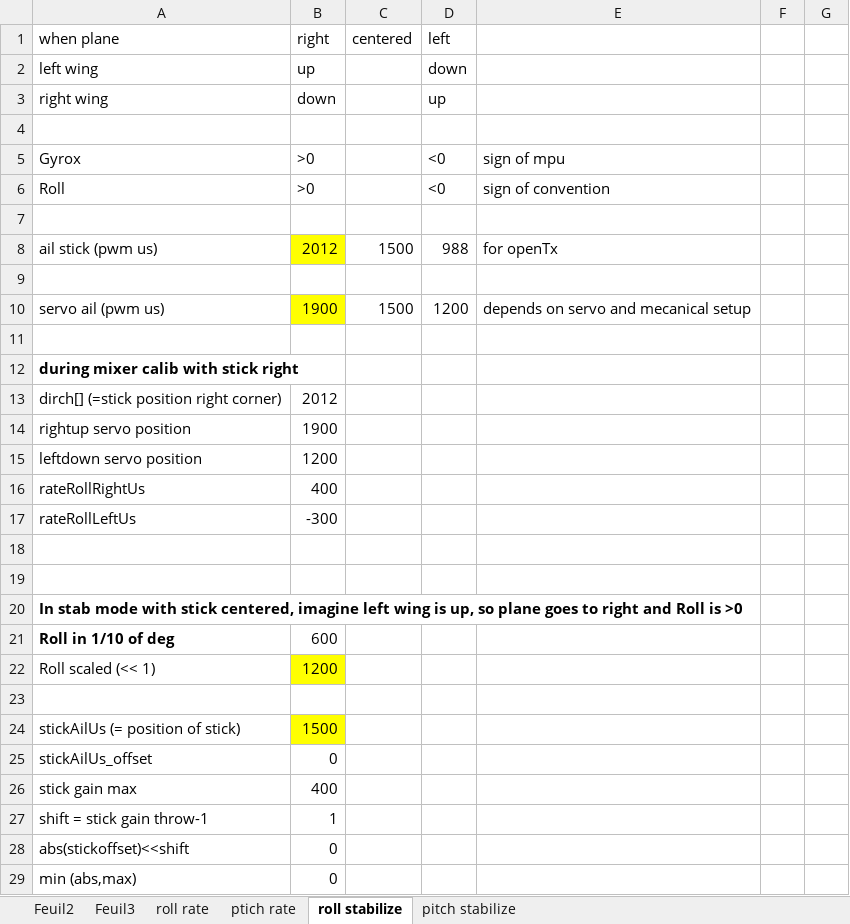
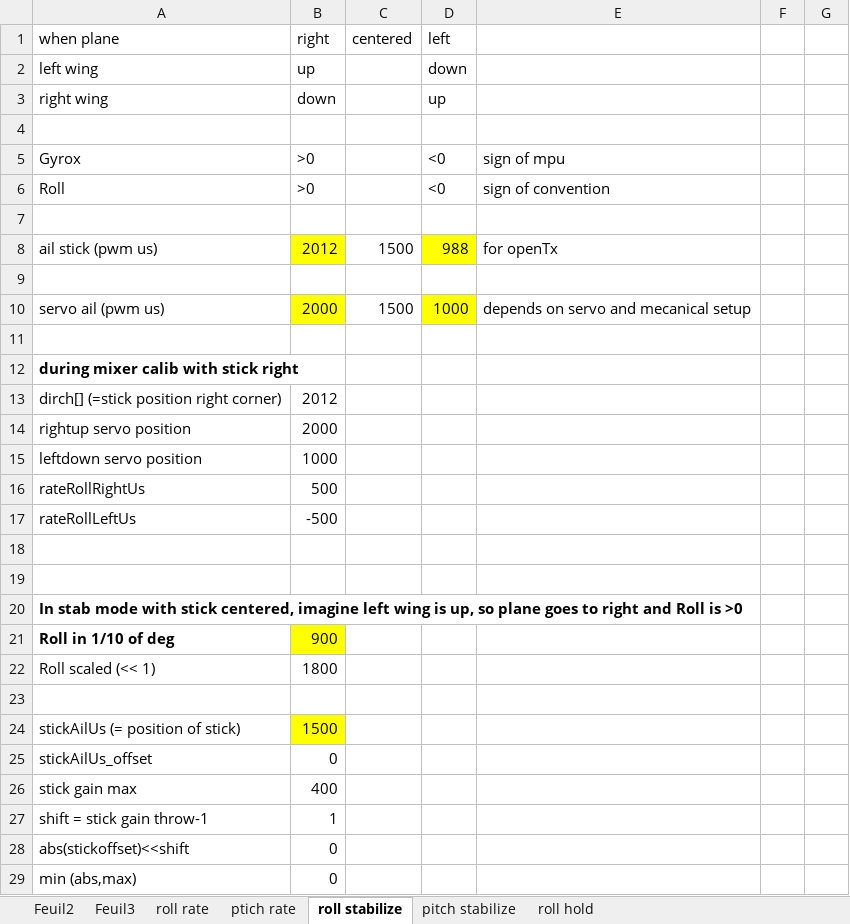
Before and after one commit to mstrens/oXs_on_RP2040, an Excel workbook: doc/IMU_orientation.xlsx, sheet roll stabilize, drawn as a sheet; only a part is shown; values as stored, in another font and other column widths than the file's, no borders; the diff covers the shown part only; the diff names each change by its address in the sheet, - before the commit and + after, or states it on an @@ line.

Commit message:
2.10.9 checks imu calib+no corr high roll/pitch

```diff
--- a/doc/IMU_orientation.xlsx (sheet roll stabilize)
+++ b/doc/IMU_orientation.xlsx (sheet roll stabilize)
+sheet tab: roll hold
-D8 fill: none
+D8 fill: #FFFF00
-B10 (right): 1900
+B10 (right): 2000
-D10 (left): 1200
+D10 (left): 1000
-D10 fill: none
+D10 fill: #FFFF00
-B14 (right): 1900
+B14 (right): 2000
-B15 (right): 1200
+B15 (right): 1000
-B16 (right): 400
+B16 (right): 500
-B17 (right): -300
+B17 (right): -500
-B21 (right): 600
+B21 (right): 900
-B21 fill: none
+B21 fill: #FFFF00
-B22 (right): 1200
+B22 (right): 1800
-B22 fill: #FFFF00
+B22 fill: none
```
Also changed, not shown: 16 edited cells and cell formats elsewhere in this sheet, sheet roll rate, sheet pitch stabilize, 5 other files.
